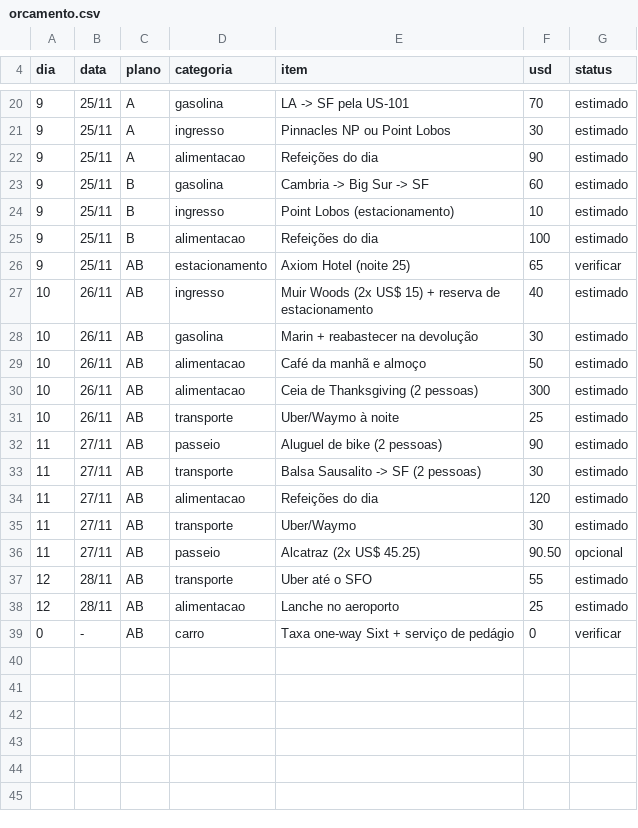
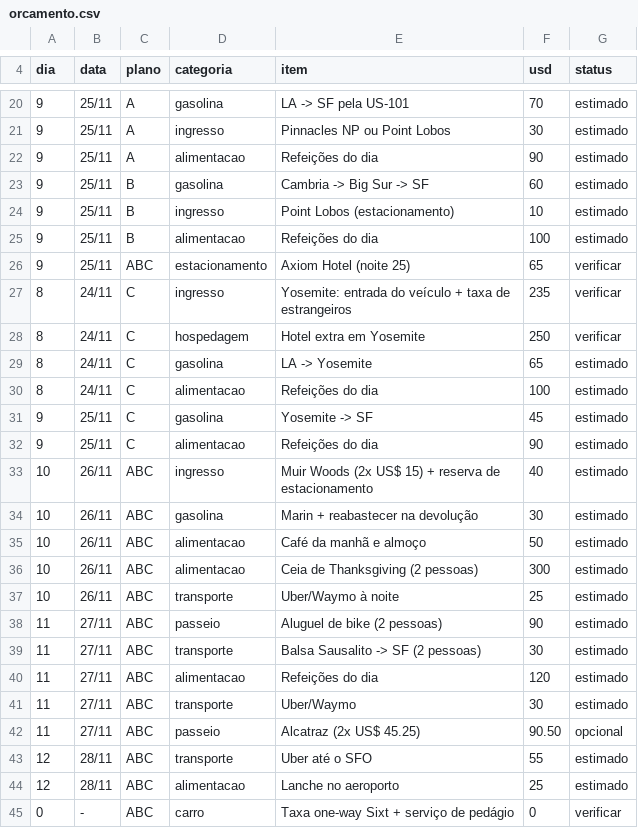
Before and after one commit to alissoncs/travel-plans-california-2026, a CSV file: orcamento.csv, drawn as a sheet; only a part is shown, gaps mark what is left out; the diff covers the shown part only.

```diff
--- a/orcamento.csv
+++ b/orcamento.csv
@@ -25,15 +25,21 @@ dia,data,plano,categoria,item,usd,status
 9,25/11,B,alimentacao,Refeições do dia,100,estimado
-9,25/11,AB,estacionamento,Axiom Hotel (noite 25),65,verificar
-10,26/11,AB,ingresso,Muir Woods (2x US$ 15) + reserva de estacionamento,40,estimado
-10,26/11,AB,gasolina,Marin + reabastecer na devolução,30,estimado
-10,26/11,AB,alimentacao,Café da manhã e almoço,50,estimado
-10,26/11,AB,alimentacao,Ceia de Thanksgiving (2 pessoas),300,estimado
-10,26/11,AB,transporte,Uber/Waymo à noite,25,estimado
-11,27/11,AB,passeio,Aluguel de bike (2 pessoas),90,estimado
-11,27/11,AB,transporte,Balsa Sausalito -> SF (2 pessoas),30,estimado
-11,27/11,AB,alimentacao,Refeições do dia,120,estimado
-11,27/11,AB,transporte,Uber/Waymo,30,estimado
-11,27/11,AB,passeio,Alcatraz (2x US$ 45.25),90.50,opcional
-12,28/11,AB,transporte,Uber até o SFO,55,estimado
-12,28/11,AB,alimentacao,Lanche no aeroporto,25,estimado
-0,-,AB,carro,Taxa one-way Sixt + serviço de pedágio,0,verificar
+9,25/11,ABC,estacionamento,Axiom Hotel (noite 25),65,verificar
+8,24/11,C,ingresso,Yosemite: entrada do veículo + taxa de estrangeiros,235,verificar
+8,24/11,C,hospedagem,Hotel extra em Yosemite,250,verificar
+8,24/11,C,gasolina,LA -> Yosemite,65,estimado
+8,24/11,C,alimentacao,Refeições do dia,100,estimado
+9,25/11,C,gasolina,Yosemite -> SF,45,estimado
+9,25/11,C,alimentacao,Refeições do dia,90,estimado
+10,26/11,ABC,ingresso,Muir Woods (2x US$ 15) + reserva de estacionamento,40,estimado
+10,26/11,ABC,gasolina,Marin + reabastecer na devolução,30,estimado
+10,26/11,ABC,alimentacao,Café da manhã e almoço,50,estimado
+10,26/11,ABC,alimentacao,Ceia de Thanksgiving (2 pessoas),300,estimado
+10,26/11,ABC,transporte,Uber/Waymo à noite,25,estimado
+11,27/11,ABC,passeio,Aluguel de bike (2 pessoas),90,estimado
+11,27/11,ABC,transporte,Balsa Sausalito -> SF (2 pessoas),30,estimado
+11,27/11,ABC,alimentacao,Refeições do dia,120,estimado
+11,27/11,ABC,transporte,Uber/Waymo,30,estimado
+11,27/11,ABC,passeio,Alcatraz (2x US$ 45.25),90.50,opcional
+12,28/11,ABC,transporte,Uber até o SFO,55,estimado
+12,28/11,ABC,alimentacao,Lanche no aeroporto,25,estimado
+0,-,ABC,carro,Taxa one-way Sixt + serviço de pedágio,0,verificar
```
Also changed, not shown: 1 added row, 1 removed row and 8 edited cells elsewhere in this file, 22 other files.
